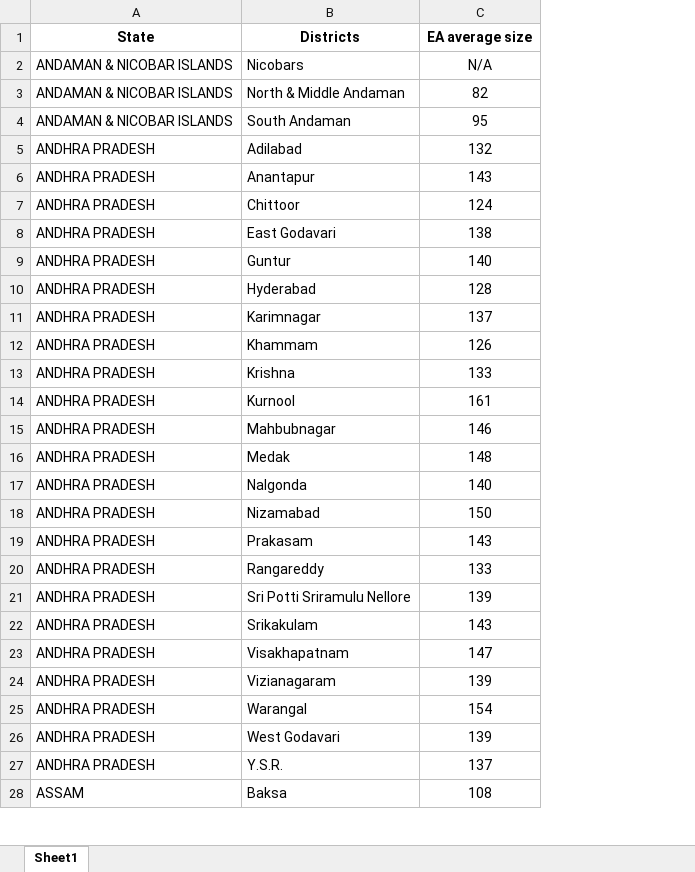
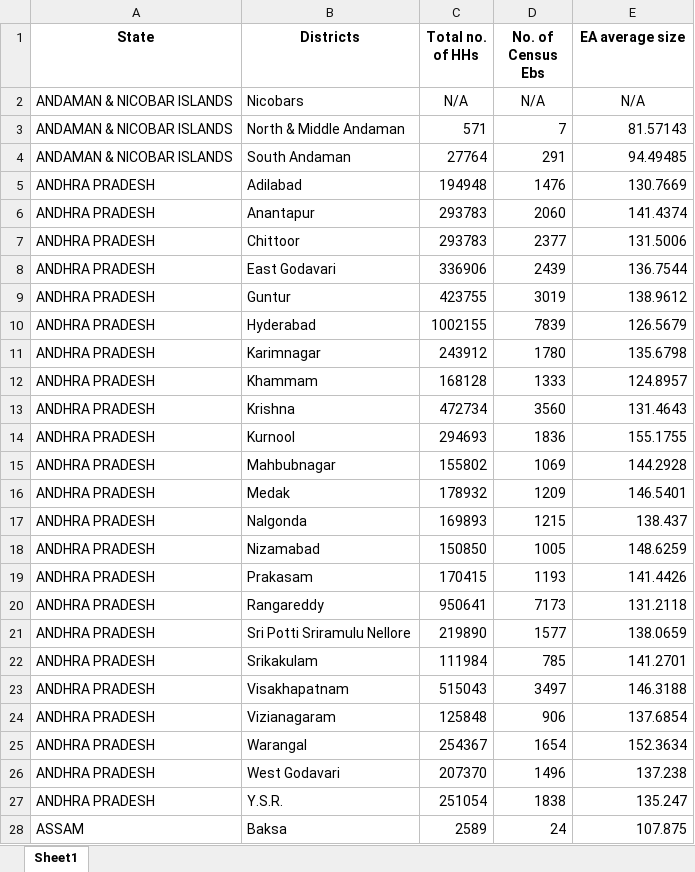
Before and after one commit to DHSProgram/DHS-Analysis-Code, an Excel workbook: Multilevel_Weights/India/EA average size_Urban.xlsx, sheet Sheet1, drawn as a sheet; only a part is shown; values as stored, in another font and other column widths than the file's, no borders; addresses are those after the commit; the diff covers the shown part only; the diff names each change by its address in the sheet, - before the commit and + after, or states it on an @@ line.

```diff
--- a/Multilevel_Weights/India/EA average size_Urban.xlsx (sheet Sheet1)
+++ b/Multilevel_Weights/India/EA average size_Urban.xlsx (sheet Sheet1)
+column C (Total no. of HHs), rows 2-28: N/A | 571 | 27764 | 194948 | 293783 | 293783 | 336906 | 423755 | 1002155 | 243912 | 168128 | 472734 | 294693 | 155802 | 178932 | 169893 | 150850 | 170415 | 950641 | 219890 | 111984 | 515043 | 125848 | 254367 | 207370 | 251054 | 2589
+column D (No. of Census Ebs), rows 2-28: N/A | 7 | 291 | 1476 | 2060 | 2377 | 2439 | 3019 | 7839 | 1780 | 1333 | 3560 | 1836 | 1069 | 1209 | 1215 | 1005 | 1193 | 7173 | 1577 | 785 | 3497 | 906 | 1654 | 1496 | 1838 | 24
-E3 (EA average size): 82
+E3 (EA average size): 81.57143
-E3:E28 alignment: center
+E3:E28 alignment: right
-E4 (EA average size): 95
+E4 (EA average size): 94.49485
-E5 (EA average size): 132
+E5 (EA average size): 130.7669
-E6 (EA average size): 143
+E6 (EA average size): 141.4374
-E7 (EA average size): 124
+E7 (EA average size): 131.5006
-E8 (EA average size): 138
+E8 (EA average size): 136.7544
-E9 (EA average size): 140
+E9 (EA average size): 138.9612
-E10 (EA average size): 128
+E10 (EA average size): 126.5679
-E11 (EA average size): 137
+E11 (EA average size): 135.6798
-E12 (EA average size): 126
+E12 (EA average size): 124.8957
-E13 (EA average size): 133
+E13 (EA average size): 131.4643
-E14 (EA average size): 161
+E14 (EA average size): 155.1755
-E15 (EA average size): 146
+E15 (EA average size): 144.2928
-E16 (EA average size): 148
+E16 (EA average size): 146.5401
-E17 (EA average size): 140
+E17 (EA average size): 138.437
-E18 (EA average size): 150
+E18 (EA average size): 148.6259
-E19 (EA average size): 143
+E19 (EA average size): 141.4426
-E20 (EA average size): 133
+E20 (EA average size): 131.2118
-E21 (EA average size): 139
+E21 (EA average size): 138.0659
-E22 (EA average size): 143
+E22 (EA average size): 141.2701
-E23 (EA average size): 147
+E23 (EA average size): 146.3188
-E24 (EA average size): 139
+E24 (EA average size): 137.6854
-E25 (EA average size): 154
+E25 (EA average size): 152.3634
-E26 (EA average size): 139
+E26 (EA average size): 137.238
-E27 (EA average size): 137
+E27 (EA average size): 135.247
-E28 (EA average size): 108
+E28 (EA average size): 107.875
```
Also changed, not shown: 608 edited cells and cell formats elsewhere in this sheet, 1 other file.
